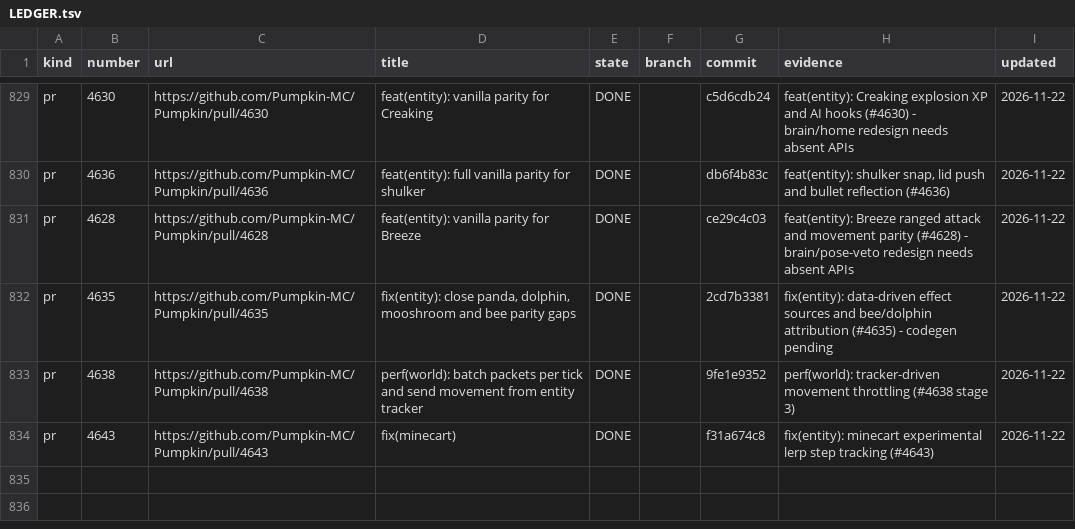
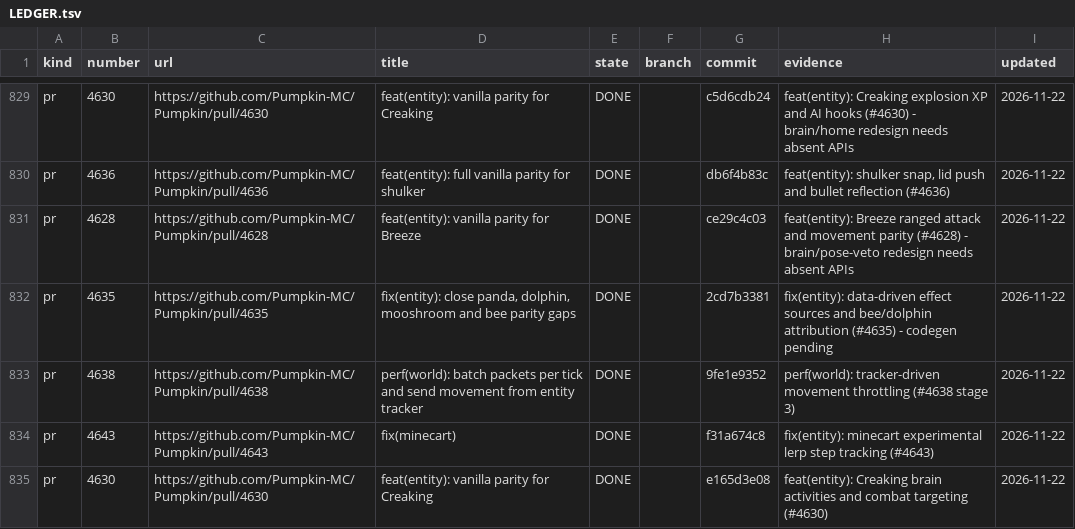
Before and after one commit to ArkFlame/Kabocha, a TSV file: docs/LEDGER.tsv, drawn as a sheet; only a part is shown, gaps mark what is left out; the diff names each change by its address in the sheet, - before the commit and + after, or states it on an @@ line.

```diff
--- a/docs/LEDGER.tsv
+++ b/docs/LEDGER.tsv
+row 835: pr | 4630 | https://github.com/Pumpkin-MC/Pumpkin/pull/4630 | feat(entity): vanilla parity for Creaking | DONE |  | e165d3e08 | feat(entity): Creaking brain activities and combat targeting (#4630) | 2026-11-22
```
Also changed, not shown: 1 other file.
